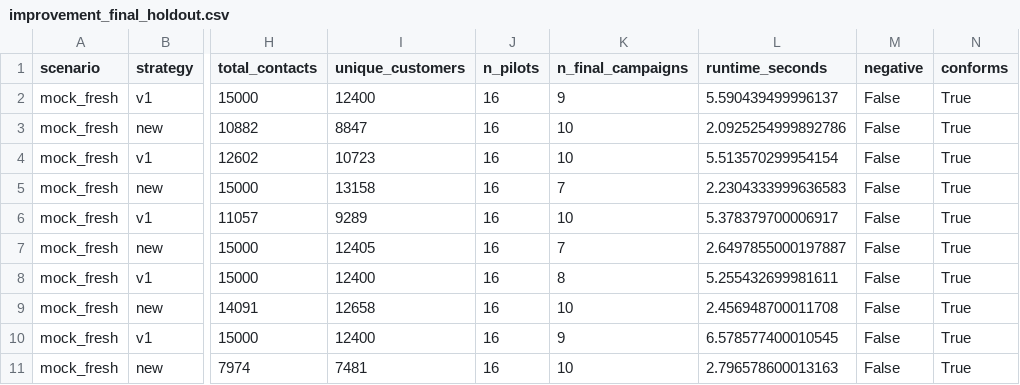
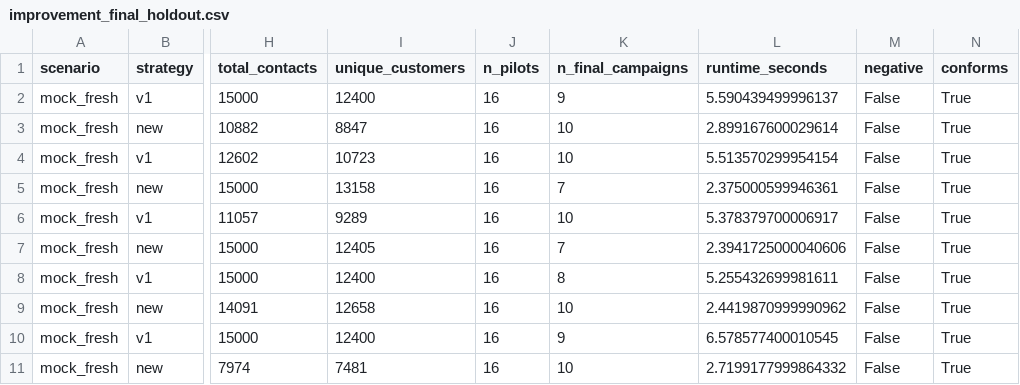
Before and after one commit to BAITC-Hacks/hack-baec897e-uniflow-ai, a CSV file: participant_package/reports/improvement_final_holdout.csv, drawn as a sheet; only a part is shown, gaps mark what is left out; the diff names each change by its address in the sheet, - before the commit and + after, or states it on an @@ line.

```diff
--- a/participant_package/reports/improvement_final_holdout.csv
+++ b/participant_package/reports/improvement_final_holdout.csv
-L3 (runtime_seconds): 2.0925254999892786
+L3 (runtime_seconds): 2.899167600029614
-L5 (runtime_seconds): 2.2304333999636583
+L5 (runtime_seconds): 2.375000599946361
-L7 (runtime_seconds): 2.6497855000197887
+L7 (runtime_seconds): 2.3941725000040606
-L9 (runtime_seconds): 2.456948700011708
+L9 (runtime_seconds): 2.4419870999990962
-L11 (runtime_seconds): 2.796578600013163
+L11 (runtime_seconds): 2.7199177999864332
```
Also changed, not shown: participant_package/reports/improvement.csv, participant_package/reports/improvement_model_holdout.csv, 4 other files.
